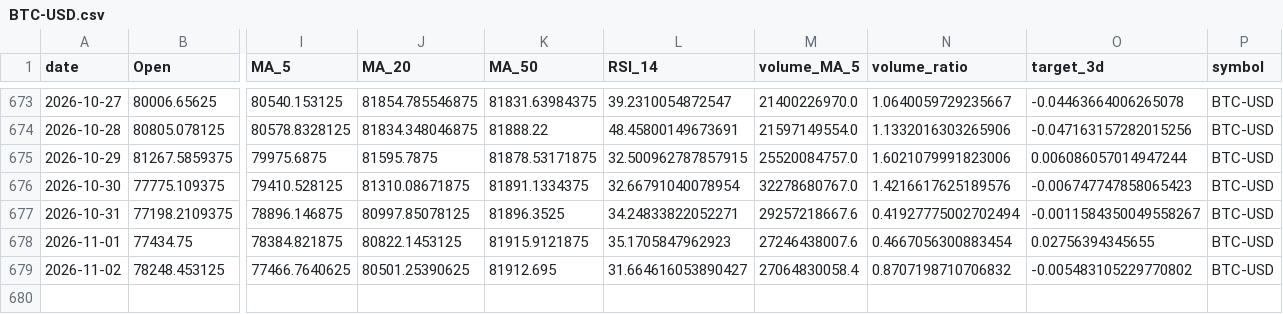
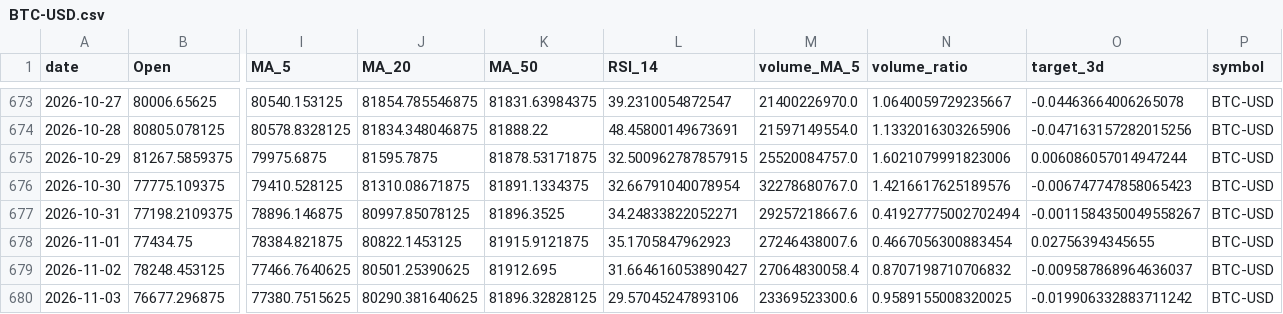
Before and after one commit to Gasthorn/Projet4A_PredictionsBoursieres, a CSV file: data/BTC-USD.csv, drawn as a sheet; only a part is shown, gaps mark what is left out; rows hold the shown columns only; the diff names each change by its address in the sheet, - before the commit and + after, or states it on an @@ line.

```diff
--- a/data/BTC-USD.csv
+++ b/data/BTC-USD.csv
-O679 (target_3d): -0.005483105229770802
+O679 (target_3d): -0.009587868964636037
+row 680: 2026-11-03 | 76677.296875 | 77380.7515625 | 80290.381640625 | 81896.32828125 | 29.57045247893106 | 23369523300.6 | 0.9589155008320025 | -0.019906332883711242 | BTC-USD
```
Also changed, not shown: data/AAPL.csv, data/ALL_ACTIONS.csv, 6 other files.
